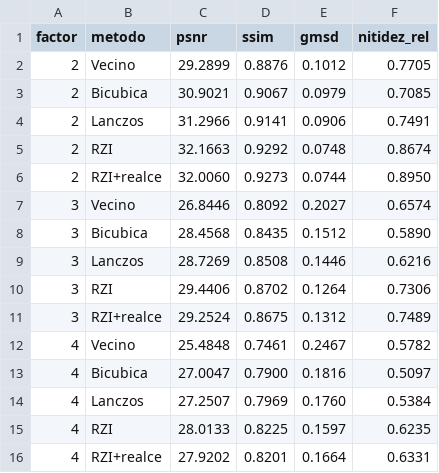
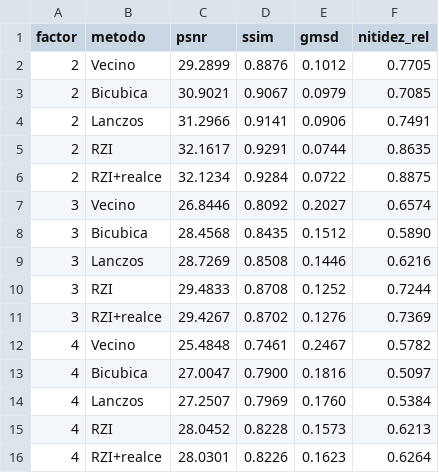
Before and after one commit to Albonire/rzi-project, a CSV file: docs/resultados/resumen_por_factor.csv, drawn as a sheet.

```diff
--- a/docs/resultados/resumen_por_factor.csv
+++ b/docs/resultados/resumen_por_factor.csv
@@ -4,4 +4,4 @@ factor,metodo,psnr,ssim,gmsd,nitidez_rel
 2,Lanczos,31.2966,0.9141,0.0906,0.7491
-2,RZI,32.1663,0.9292,0.0748,0.8674
-2,RZI+realce,32.0060,0.9273,0.0744,0.8950
+2,RZI,32.1617,0.9291,0.0744,0.8635
+2,RZI+realce,32.1234,0.9284,0.0722,0.8875
 3,Vecino,26.8446,0.8092,0.2027,0.6574
@@ -9,4 +9,4 @@ factor,metodo,psnr,ssim,gmsd,nitidez_rel
 3,Lanczos,28.7269,0.8508,0.1446,0.6216
-3,RZI,29.4406,0.8702,0.1264,0.7306
-3,RZI+realce,29.2524,0.8675,0.1312,0.7489
+3,RZI,29.4833,0.8708,0.1252,0.7244
+3,RZI+realce,29.4267,0.8702,0.1276,0.7369
 4,Vecino,25.4848,0.7461,0.2467,0.5782
@@ -14,3 +14,3 @@ factor,metodo,psnr,ssim,gmsd,nitidez_rel
 4,Lanczos,27.2507,0.7969,0.1760,0.5384
-4,RZI,28.0133,0.8225,0.1597,0.6235
-4,RZI+realce,27.9202,0.8201,0.1664,0.6331
+4,RZI,28.0452,0.8228,0.1573,0.6213
+4,RZI+realce,28.0301,0.8226,0.1623,0.6264
```
Also changed, not shown: docs/resultados/metricas_principales.csv, docs/resultados/robustez.csv, 32 other files.
